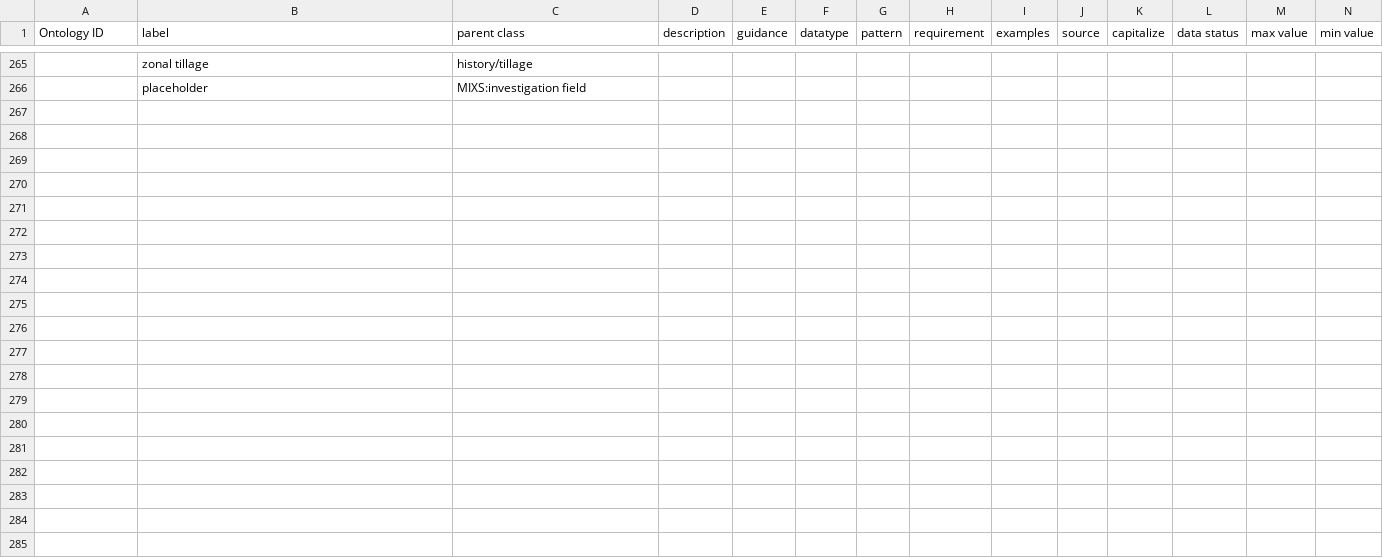
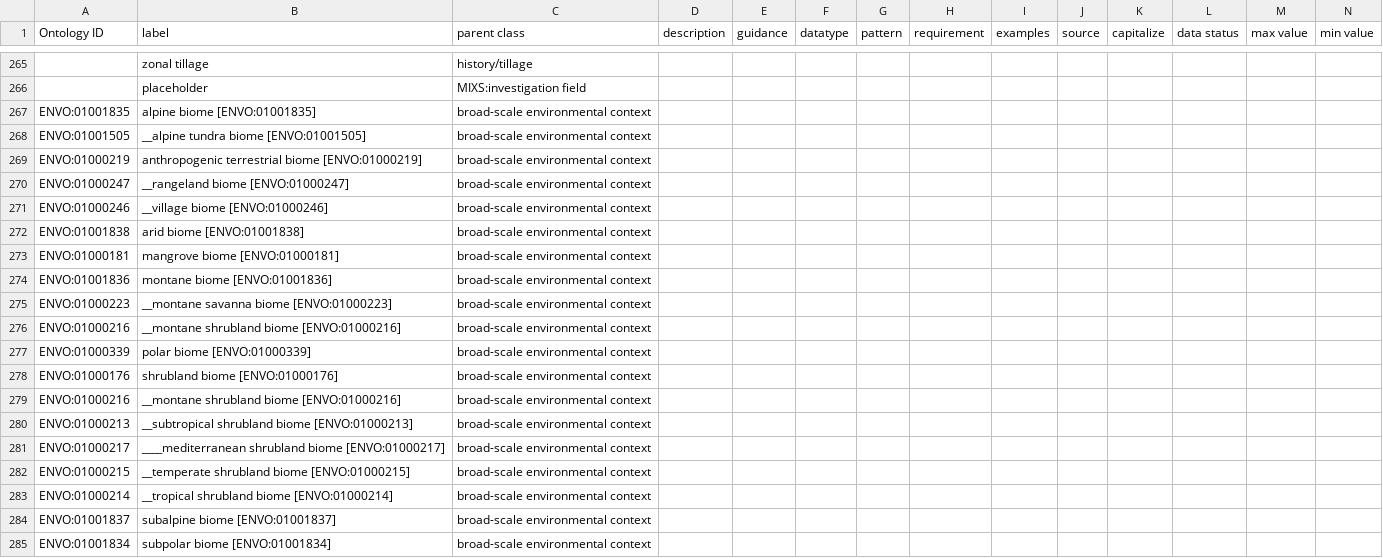
Before and after one commit to microbiomedata/DataHarmonizer, a TSV file: docs/template/dev/data.tsv, drawn as a sheet; only a part is shown, gaps mark what is left out; rows hold the shown columns only; the diff covers the shown part only; the diff names each change by its address in the sheet, - before the commit and + after, or states it on an @@ line.

```diff
--- a/docs/template/dev/data.tsv
+++ b/docs/template/dev/data.tsv
+row 267: ENVO:01001835 | alpine biome [ENVO:01001835] | broad-scale environmental context
+row 268: ENVO:01001505 | __alpine tundra biome [ENVO:01001505] | broad-scale environmental context
+row 269: ENVO:01000219 | anthropogenic terrestrial biome [ENVO:01000219] | broad-scale environmental context
+row 270: ENVO:01000247 | __rangeland biome [ENVO:01000247] | broad-scale environmental context
+row 271: ENVO:01000246 | __village biome [ENVO:01000246] | broad-scale environmental context
+row 272: ENVO:01001838 | arid biome [ENVO:01001838] | broad-scale environmental context
+row 273: ENVO:01000181 | mangrove biome [ENVO:01000181] | broad-scale environmental context
+row 274: ENVO:01001836 | montane biome [ENVO:01001836] | broad-scale environmental context
+row 275: ENVO:01000223 | __montane savanna biome [ENVO:01000223] | broad-scale environmental context
+row 276: ENVO:01000216 | __montane shrubland biome [ENVO:01000216] | broad-scale environmental context
+row 277: ENVO:01000339 | polar biome [ENVO:01000339] | broad-scale environmental context
+row 278: ENVO:01000176 | shrubland biome [ENVO:01000176] | broad-scale environmental context
+row 279: ENVO:01000216 | __montane shrubland biome [ENVO:01000216] | broad-scale environmental context
+row 280: ENVO:01000213 | __subtropical shrubland biome [ENVO:01000213] | broad-scale environmental context
+row 281: ENVO:01000217 | ____mediterranean shrubland biome [ENVO:01000217] | broad-scale environmental context
+row 282: ENVO:01000215 | __temperate shrubland biome [ENVO:01000215] | broad-scale environmental context
+row 283: ENVO:01000214 | __tropical shrubland biome [ENVO:01000214] | broad-scale environmental context
+row 284: ENVO:01001837 | subalpine biome [ENVO:01001837] | broad-scale environmental context
+row 285: ENVO:01001834 | subpolar biome [ENVO:01001834] | broad-scale environmental context
```
Also changed, not shown: 34 added rows and 8 edited cells elsewhere in this file, template/dev/data.tsv, 17 other files.
